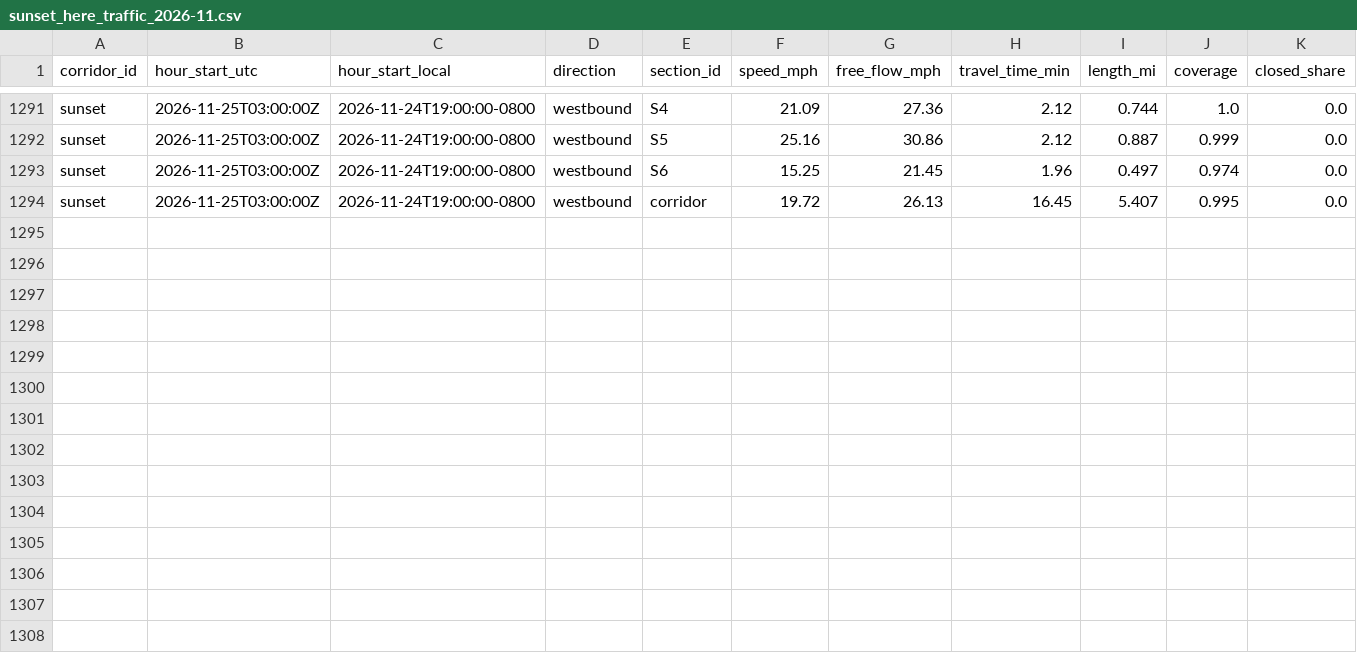
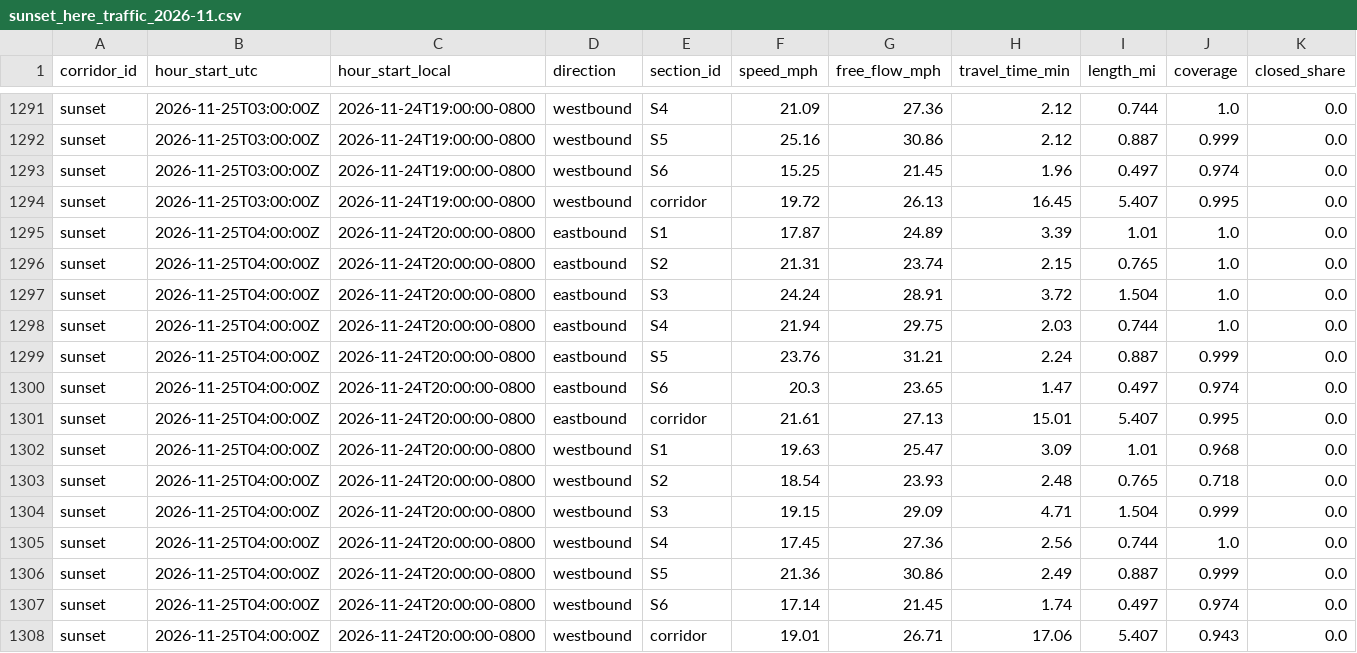
Before and after one commit to here/aviary, a CSV file: data/corridors/sunset/traffic/sunset_here_traffic_2026-11.csv, drawn as a sheet; only a part is shown, gaps mark what is left out; rows hold the shown columns only; the diff names each change by its address in the sheet, - before the commit and + after, or states it on an @@ line.

```diff
--- a/data/corridors/sunset/traffic/sunset_here_traffic_2026-11.csv
+++ b/data/corridors/sunset/traffic/sunset_here_traffic_2026-11.csv
+row 1295: sunset | 2026-11-25T04:00:00Z | 2026-11-24T20:00:00-0800 | eastbound | S1 | 17.87 | 24.89 | 3.39 | 1.01 | 1.0 | 0.0
+row 1296: sunset | 2026-11-25T04:00:00Z | 2026-11-24T20:00:00-0800 | eastbound | S2 | 21.31 | 23.74 | 2.15 | 0.765 | 1.0 | 0.0
+row 1297: sunset | 2026-11-25T04:00:00Z | 2026-11-24T20:00:00-0800 | eastbound | S3 | 24.24 | 28.91 | 3.72 | 1.504 | 1.0 | 0.0
+row 1298: sunset | 2026-11-25T04:00:00Z | 2026-11-24T20:00:00-0800 | eastbound | S4 | 21.94 | 29.75 | 2.03 | 0.744 | 1.0 | 0.0
+row 1299: sunset | 2026-11-25T04:00:00Z | 2026-11-24T20:00:00-0800 | eastbound | S5 | 23.76 | 31.21 | 2.24 | 0.887 | 0.999 | 0.0
+row 1300: sunset | 2026-11-25T04:00:00Z | 2026-11-24T20:00:00-0800 | eastbound | S6 | 20.3 | 23.65 | 1.47 | 0.497 | 0.974 | 0.0
+row 1301: sunset | 2026-11-25T04:00:00Z | 2026-11-24T20:00:00-0800 | eastbound | corridor | 21.61 | 27.13 | 15.01 | 5.407 | 0.995 | 0.0
+row 1302: sunset | 2026-11-25T04:00:00Z | 2026-11-24T20:00:00-0800 | westbound | S1 | 19.63 | 25.47 | 3.09 | 1.01 | 0.968 | 0.0
+row 1303: sunset | 2026-11-25T04:00:00Z | 2026-11-24T20:00:00-0800 | westbound | S2 | 18.54 | 23.93 | 2.48 | 0.765 | 0.718 | 0.0
+row 1304: sunset | 2026-11-25T04:00:00Z | 2026-11-24T20:00:00-0800 | westbound | S3 | 19.15 | 29.09 | 4.71 | 1.504 | 0.999 | 0.0
+row 1305: sunset | 2026-11-25T04:00:00Z | 2026-11-24T20:00:00-0800 | westbound | S4 | 17.45 | 27.36 | 2.56 | 0.744 | 1.0 | 0.0
+row 1306: sunset | 2026-11-25T04:00:00Z | 2026-11-24T20:00:00-0800 | westbound | S5 | 21.36 | 30.86 | 2.49 | 0.887 | 0.999 | 0.0
+row 1307: sunset | 2026-11-25T04:00:00Z | 2026-11-24T20:00:00-0800 | westbound | S6 | 17.14 | 21.45 | 1.74 | 0.497 | 0.974 | 0.0
+row 1308: sunset | 2026-11-25T04:00:00Z | 2026-11-24T20:00:00-0800 | westbound | corridor | 19.01 | 26.71 | 17.06 | 5.407 | 0.943 | 0.0
```
Also changed, not shown: data/corridors/hollywood/observed/hollywood_observed_2026-11.csv, data/corridors/sunset/observed/sunset_focus_traversals_2026-11.csv, 20 other files.
